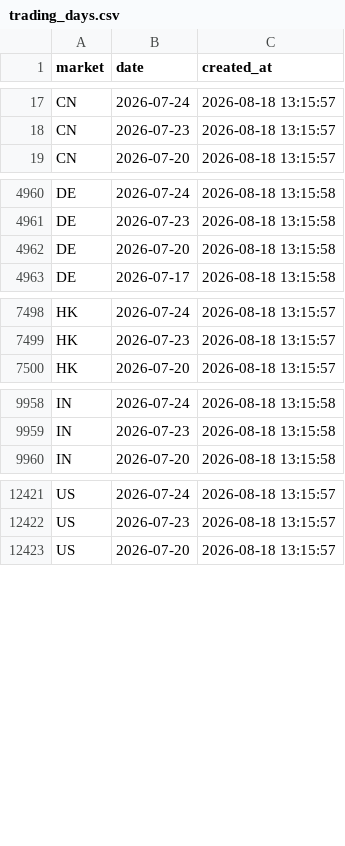
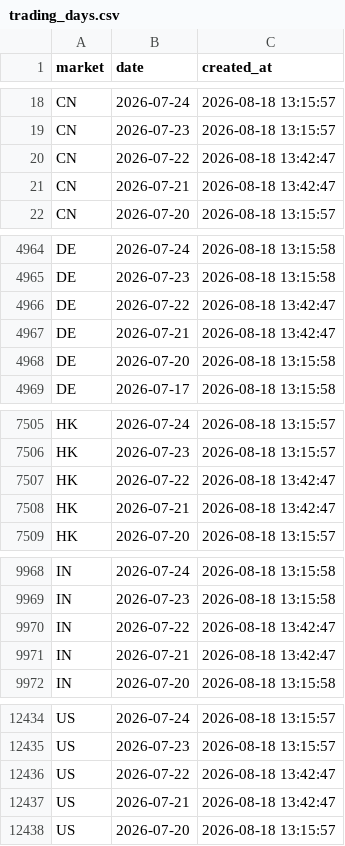
Before and after one commit to cc1024/market-data, a CSV file: data/trading_days.csv, drawn as a sheet; only a part is shown, gaps mark what is left out; the diff covers the shown part only; the diff names each change by its address in the sheet, - before the commit and + after, or states it on an @@ line.

```diff
--- a/data/trading_days.csv
+++ b/data/trading_days.csv
+row 20: CN | 2026-07-22 | 2026-08-18 13:42:47
+row 21: CN | 2026-07-21 | 2026-08-18 13:42:47
+row 4966: DE | 2026-07-22 | 2026-08-18 13:42:47
+row 4967: DE | 2026-07-21 | 2026-08-18 13:42:47
+row 7507: HK | 2026-07-22 | 2026-08-18 13:42:47
+row 7508: HK | 2026-07-21 | 2026-08-18 13:42:47
+row 9970: IN | 2026-07-22 | 2026-08-18 13:42:47
+row 9971: IN | 2026-07-21 | 2026-08-18 13:42:47
+row 12436: US | 2026-07-22 | 2026-08-18 13:42:47
+row 12437: US | 2026-07-21 | 2026-08-18 13:42:47
```
Also changed, not shown: 5 added rows elsewhere in this file, data/statistics.csv, 4 other files.
